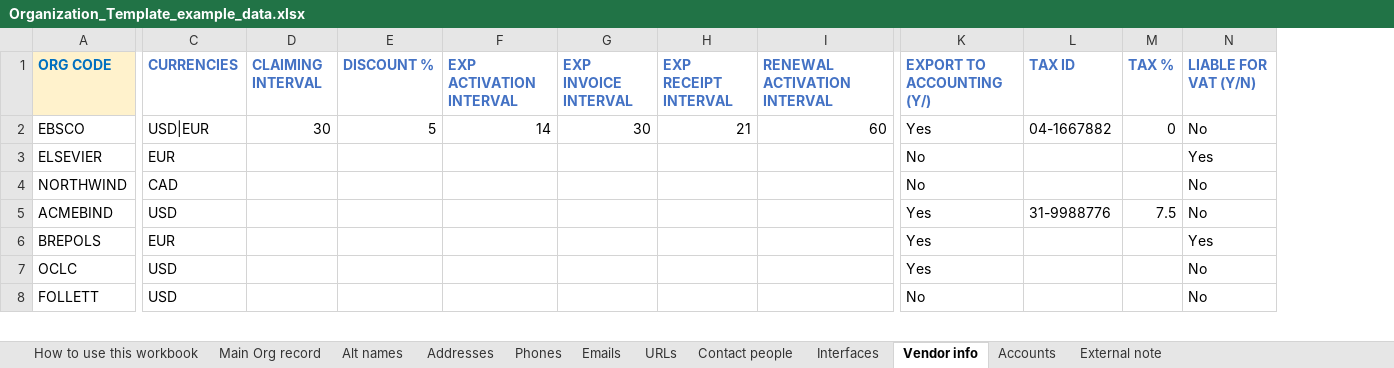
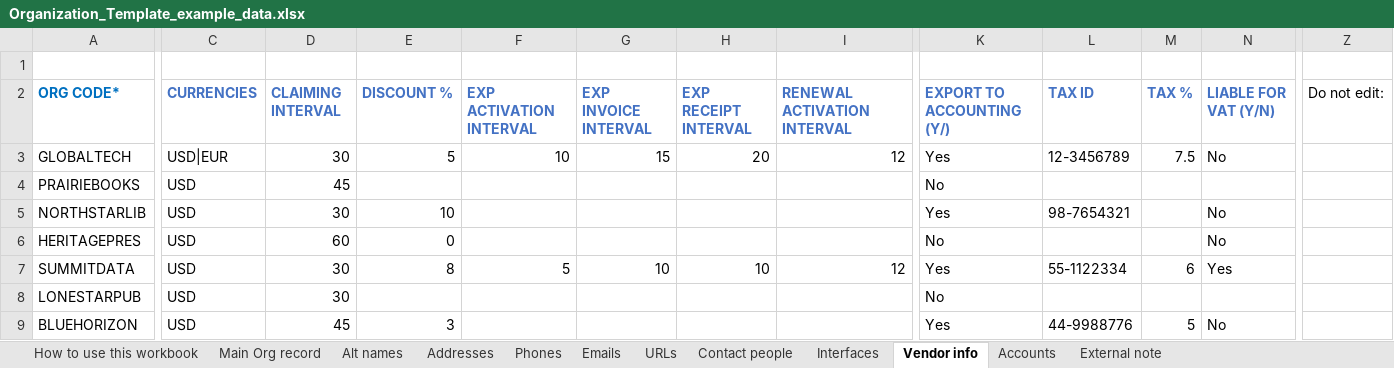
Before and after one commit to marnold-ebsco/phpOrganizationsBuilder, an Excel workbook: Organization_Template_example_data.xlsx, sheet Vendor info, drawn as a sheet; only a part is shown, gaps mark what is left out; values as stored, in another font and other column widths than the file's, no borders; removed rows and columns are numbered as before the commit, all else as after; rows hold the shown columns only; the diff covers the shown part only; the diff names each change by its address in the sheet, - before the commit and + after, or states it on an @@ line.

Commit message:
Rebuild the original example workbook from the same 20-org dataset
Organization_Template_example_data.xlsx is rebuilt from a fresh copy
of the now-updated Organization_Template.xlsx (blank row before
headers, asterisk-marked required columns), populated with the exact
same 20 organizations as Organization_Template_Alternate_example_data.xlsx
-- read back from that file rather than retyped, so the two are
guaranteed to carry identical underlying data. The one deliberate
adaptation: this template's Main Org record reserves instance 1 of
alias/address/phone/email/url for itself, so each org's first alias/
address/phone/email/url landed there instead of on the corresponding
overflow sheet, and everything else landed on the matching overflow
sheet starting at whatever instance number that sheet already uses
(phones start at 3, since Main Org record's PHONE/FAX pair reserves
1-2; the rest start at 2). The FAX column was deliberately left blank
rather than force a second phone's TYPE to "Fax" when it wasn't -- it
goes on the Phones overflow sheet instead, keeping its real type.

Ran process_template.php against it and diffed the result field-by-
field against the alternate template's own run:
  - organizations, contacts, interfaces, credentials, notes,
    organization types, and note types matched exactly.
  - 27 field-level differences, every one of them confined to
    whichever alias/address/phoneNumber/email ended up in this
    template's "instance 1" (Main Org record) slot: TYPE, LANGUAGE,
    DESCRIPTION, and CATEGORIES all have a column on this template's
    overflow sheets but not on Main Org record itself, so a value
    that only ever lived on instance 1 has nowhere to go here. Two
    category names (Licensing, Shipping) don't appear in this run's
    categories.json at all as a result -- they were only ever
    referenced by an instance-1 field.

This is a real, structural difference between the two templates (the
alternate template's every instance, including the first, has its own
full column set), not a bug in either template or flattener -- see
README.md's "Changes from FOLIO's own blank Organization_Template.xlsx"
section, which already documents this gap.

```diff
--- a/Organization_Template_example_data.xlsx (sheet Vendor info)
+++ b/Organization_Template_example_data.xlsx (sheet Vendor info)
-column A (ORG CODE), row 2: EBSCO; rows 4-5: NORTHWIND | ACMEBIND; row 7: OCLC
+column A (ORG CODE*), rows 3-4: GLOBALTECH | PRAIRIEBOOKS; row 6: HERITAGEPRES; row 9: BLUEHORIZON
+column Z (Do not edit:), empty
+row 1: (empty)
-F3 (EXP ACTIVATION INTERVAL): 14
+F3 (EXP ACTIVATION INTERVAL): 10
-G3 (EXP INVOICE INTERVAL): 30
+G3 (EXP INVOICE INTERVAL): 15
-H3 (EXP RECEIPT INTERVAL): 21
+H3 (EXP RECEIPT INTERVAL): 20
-I3 (RENEWAL ACTIVATION INTERVAL): 60
+I3 (RENEWAL ACTIVATION INTERVAL): 12
-L3 (TAX ID): 04-1667882
+L3 (TAX ID): 12-3456789
-M3 (TAX %): 0
+M3 (TAX %): 7.5
-row 3: ELSEVIER | EUR |  |  |  |  |  |  | No |  |  | Yes
-C4 (CURRENCIES): CAD
+C4 (CURRENCIES): USD
-D4 (CLAIMING INTERVAL): (empty)
+D4 (CLAIMING INTERVAL): 45
-N4 (LIABLE FOR VAT (Y/N)): No
+N4 (LIABLE FOR VAT (Y/N)): (empty)
+row 5: NORTHSTARLIB | USD | 30 | 10 |  |  |  |  | Yes | 98-7654321 |  | No
-D6 (CLAIMING INTERVAL): (empty)
+D6 (CLAIMING INTERVAL): 60
-E6 (DISCOUNT %): (empty)
+E6 (DISCOUNT %): 0
-K6 (EXPORT TO ACCOUNTING (Y/)): Yes
+K6 (EXPORT TO ACCOUNTING (Y/)): No
-L6 (TAX ID): 31-9988776
+L6 (TAX ID): (empty)
-M6 (TAX %): 7.5
+M6 (TAX %): (empty)
-row 6: BREPOLS | EUR |  |  |  |  |  |  | Yes |  |  | Yes
+row 7: SUMMITDATA | USD | 30 | 8 | 5 | 10 | 10 | 12 | Yes | 55-1122334 | 6 | Yes
+row 8: LONESTARPUB | USD | 30 |  |  |  |  |  | No
-D9 (CLAIMING INTERVAL): (empty)
+D9 (CLAIMING INTERVAL): 45
-E9 (DISCOUNT %): (empty)
+E9 (DISCOUNT %): 3
-L9 (TAX ID): (empty)
+L9 (TAX ID): 44-9988776
-M9 (TAX %): (empty)
+M9 (TAX %): 5
-row 8: FOLLETT | USD |  |  |  |  |  |  | No |  |  | No
```
Also changed, not shown: 1 removed row, 11 added columns and 4 edited cells elsewhere in this sheet, sheet Main Org record, sheet Accounts, sheet Interfaces, sheet Contact people, sheet Addresses, sheet External note, 5 more sheets.
